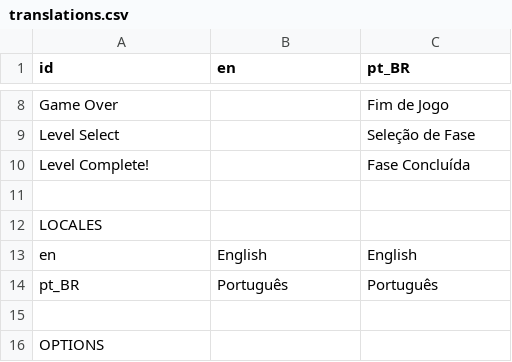
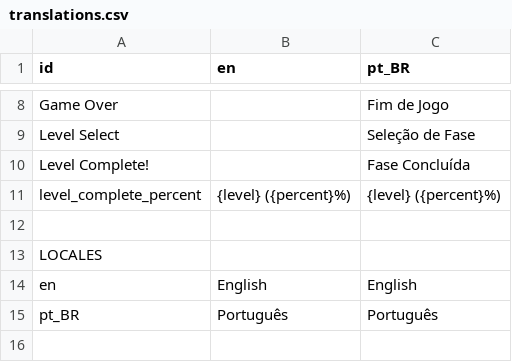
Before and after one commit to murikistudio/strawberry-scramble, a CSV file: lang/translations.csv, drawn as a sheet; only a part is shown, gaps mark what is left out; the shorter side is filled out with more unchanged rows; the diff names each change by its address in the sheet, - before the commit and + after, or states it on an @@ line.

```diff
--- a/lang/translations.csv
+++ b/lang/translations.csv
+row 11: level_complete_percent | {level} ({percent}%) | {level} ({percent}%)
```
Also changed, not shown: 2 other files.
